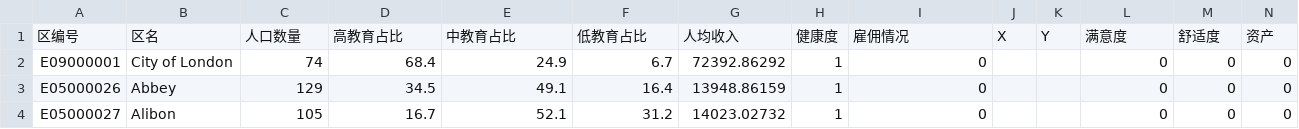
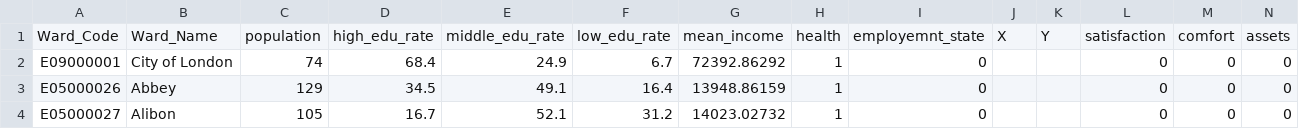
Before and after one commit to junruxiong/The-Artificial-London, a CSV file: initialize_data/citizen.csv, drawn as a sheet; only a part is shown; removed rows and columns are numbered as before the commit, all else as after; rows hold the shown columns only; the diff names each change by its address in the sheet, - before the commit and + after, or states it on an @@ line.

```diff
--- a/initialize_data/citizen.csv
+++ b/initialize_data/citizen.csv
-row 1: 区编号 | 区名 | 人口数量 | 高教育占比 | 中教育占比 | 低教育占比 | 人均收入 | 健康度 | 雇佣情况 | X | Y | 满意度 | 舒适度 | 资产
+row 1: Ward_Code | Ward_Name | population | high_edu_rate | middle_edu_rate | low_edu_rate | mean_income | health | employemnt_state | X | Y | satisfaction | comfort | assets
```
Also changed, not shown: initialize_data/firm.csv, initialize_data/ward.csv.
